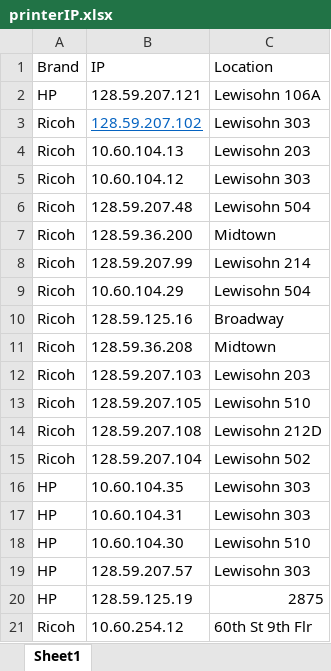
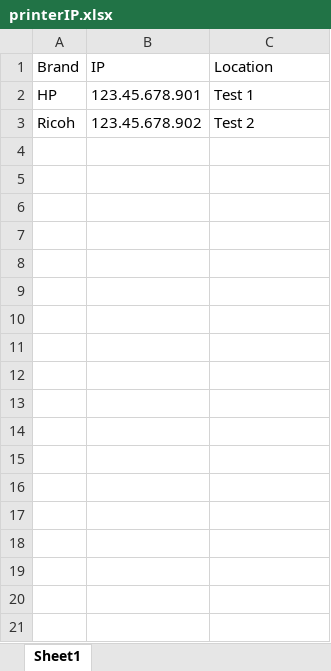
Before and after one commit to AsianHam/printerCheck, an Excel workbook: printerIP.xlsx, sheet Sheet1, drawn as a sheet; values as stored, in another font and other column widths than the file's, no borders; removed rows and columns are numbered as before the commit, all else as after; the diff names each change by its address in the sheet, - before the commit and + after, or states it on an @@ line.

```diff
--- a/printerIP.xlsx (sheet Sheet1)
+++ b/printerIP.xlsx (sheet Sheet1)
-B2 (IP): 128.59.207.121
+B2 (IP): 123.45.678.901
-C2 (Location): Lewisohn 106A
+C2 (Location): Test 1
-row 3: Ricoh | 128.59.207.102 | Lewisohn 303
-row 4: Ricoh | 10.60.104.13 | Lewisohn 203
-row 5: Ricoh | 10.60.104.12 | Lewisohn 303
-row 6: Ricoh | 128.59.207.48 | Lewisohn 504
-row 7: Ricoh | 128.59.36.200 | Midtown
-row 8: Ricoh | 128.59.207.99 | Lewisohn 214
-row 9: Ricoh | 10.60.104.29 | Lewisohn 504
-row 10: Ricoh | 128.59.125.16 | Broadway
-row 11: Ricoh | 128.59.36.208 | Midtown
-B3 (IP): 128.59.207.103
+B3 (IP): 123.45.678.902
-C3 (Location): Lewisohn 203
+C3 (Location): Test 2
-row 13: Ricoh | 128.59.207.105 | Lewisohn 510
-row 14: Ricoh | 128.59.207.108 | Lewisohn 212D
-row 15: Ricoh | 128.59.207.104 | Lewisohn 502
-row 16: HP | 10.60.104.35 | Lewisohn 303
-row 17: HP | 10.60.104.31 | Lewisohn 303
-row 18: HP | 10.60.104.30 | Lewisohn 510
-row 19: HP | 128.59.207.57 | Lewisohn 303
-row 20: HP | 128.59.125.19 | 2875
-row 21: Ricoh | 10.60.254.12 | 60th St 9th Flr
```
Also changed, not shown: yardPrinterIP.xlsx, 8 other files.
